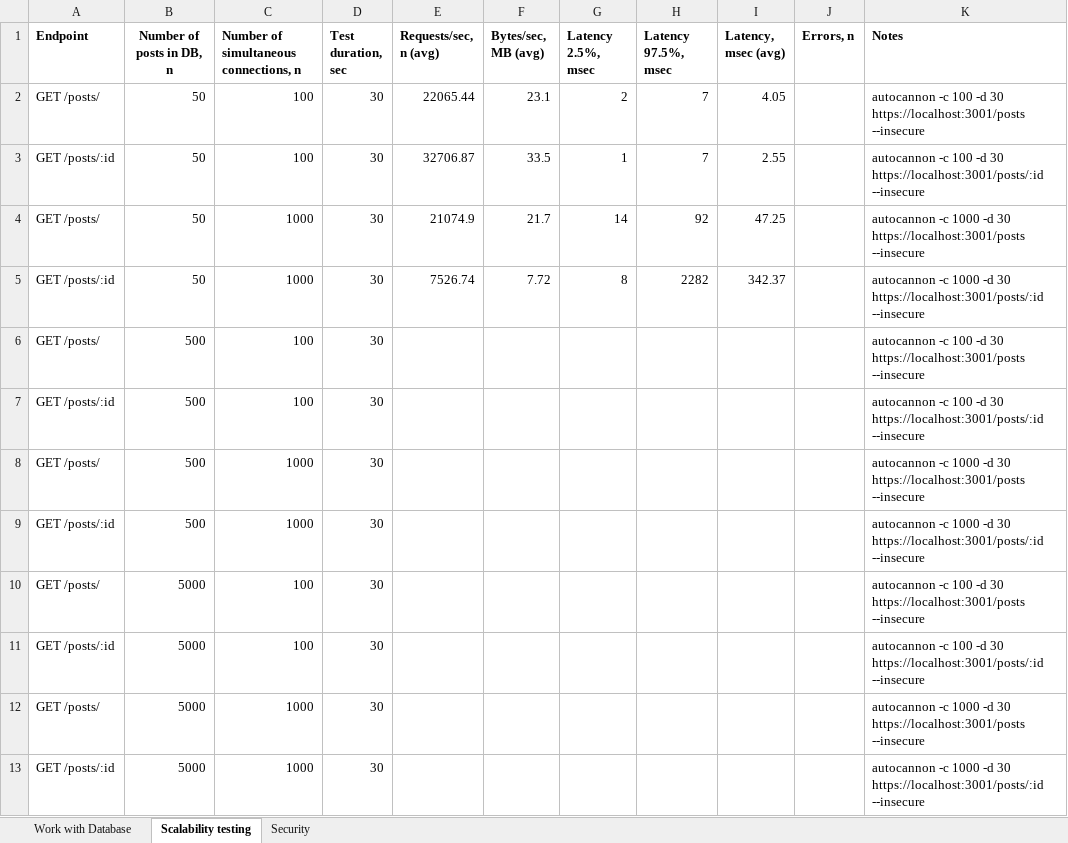
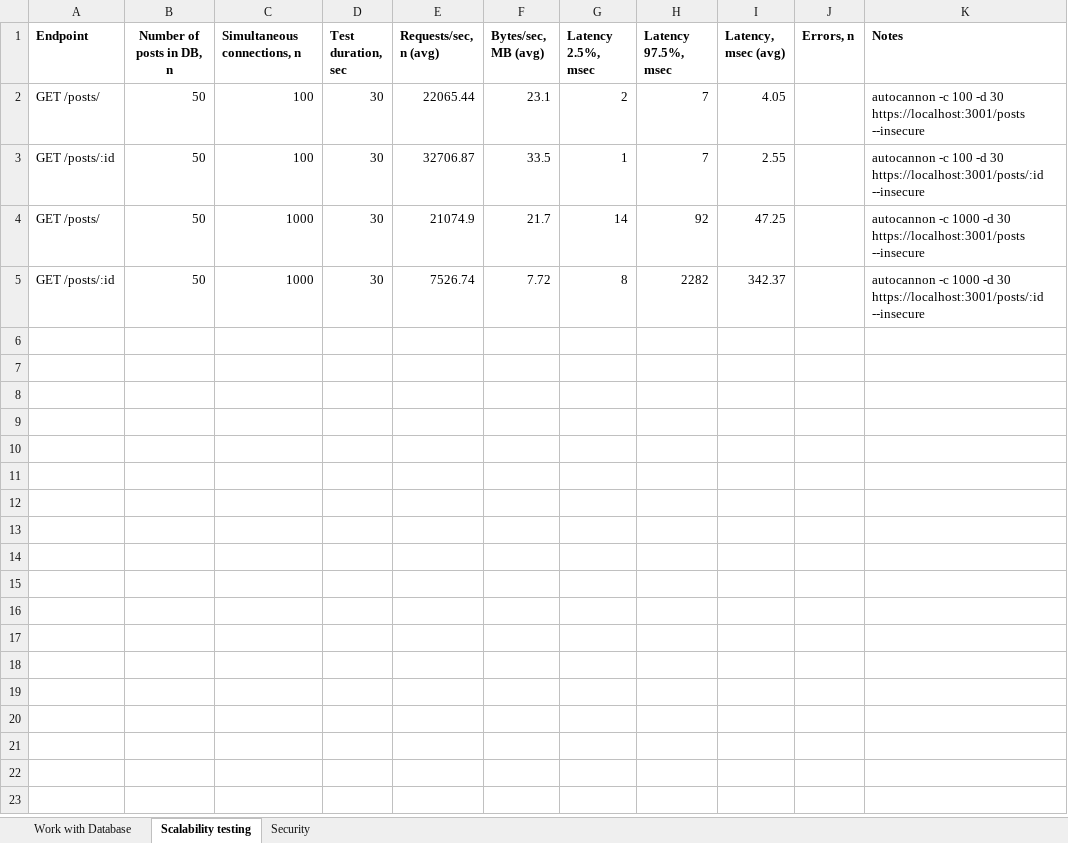
Before and after one commit to svvvyt/nir-benchmarks, an Excel workbook: server/express/benchmarks.xlsx, sheet Scalability testing, drawn as a sheet; values as stored, in another font and other column widths than the file's, no borders; the diff names each change by its address in the sheet, - before the commit and + after, or states it on an @@ line.

```diff
--- a/server/express/benchmarks.xlsx (sheet Scalability testing)
+++ b/server/express/benchmarks.xlsx (sheet Scalability testing)
-C1: Number of simultaneous connections, n
+C1: Simultaneous connections, n
-row 6: GET /posts/ | 500 | 100 | 30 |  |  |  |  |  |  | autocannon -c 100 -d 30 https://localhost:3001/posts --insecure
-row 7: GET /posts/:id | 500 | 100 | 30 |  |  |  |  |  |  | autocannon -c 100 -d 30 https://localhost:3001/posts/:id --insecure
-row 8: GET /posts/ | 500 | 1000 | 30 |  |  |  |  |  |  | autocannon -c 1000 -d 30 https://localhost:3001/posts --insecure
-row 9: GET /posts/:id | 500 | 1000 | 30 |  |  |  |  |  |  | autocannon -c 1000 -d 30 https://localhost:3001/posts/:id --insecure
-row 10: GET /posts/ | 5000 | 100 | 30 |  |  |  |  |  |  | autocannon -c 100 -d 30 https://localhost:3001/posts --insecure
-row 11: GET /posts/:id | 5000 | 100 | 30 |  |  |  |  |  |  | autocannon -c 100 -d 30 https://localhost:3001/posts/:id --insecure
-row 12: GET /posts/ | 5000 | 1000 | 30 |  |  |  |  |  |  | autocannon -c 1000 -d 30 https://localhost:3001/posts --insecure
-row 13: GET /posts/:id | 5000 | 1000 | 30 |  |  |  |  |  |  | autocannon -c 1000 -d 30 https://localhost:3001/posts/:id --insecure
```
Also changed, not shown: client/react/benchmarks.xlsx, server/fastify/benchmarks.xlsx, 8 other files.
